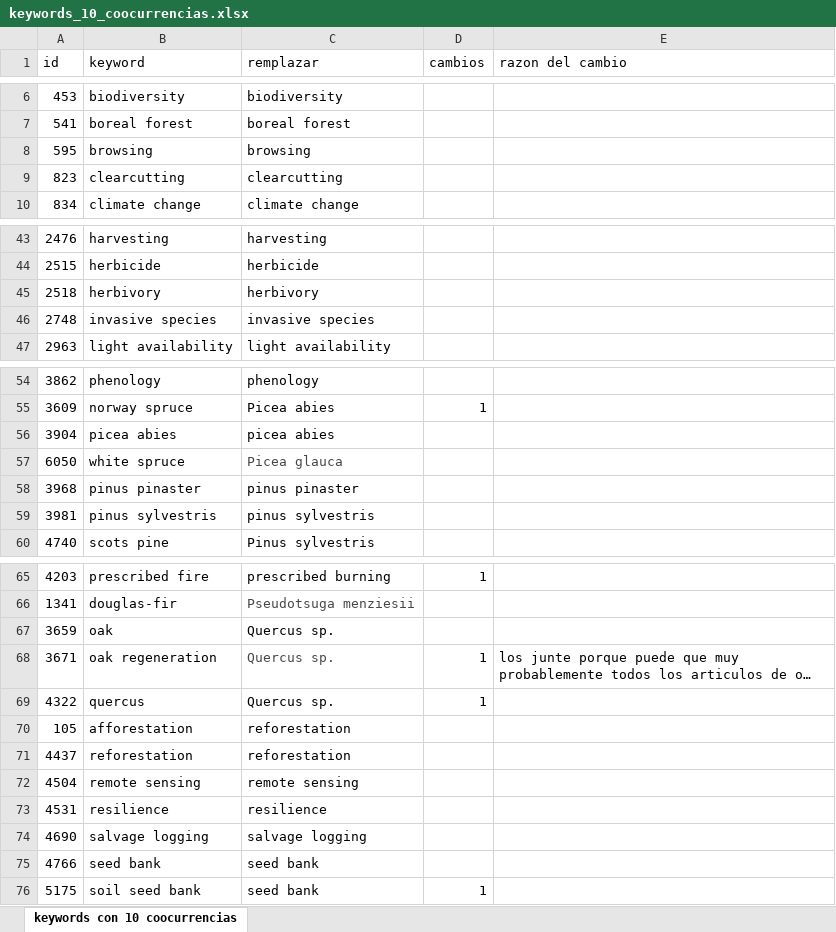
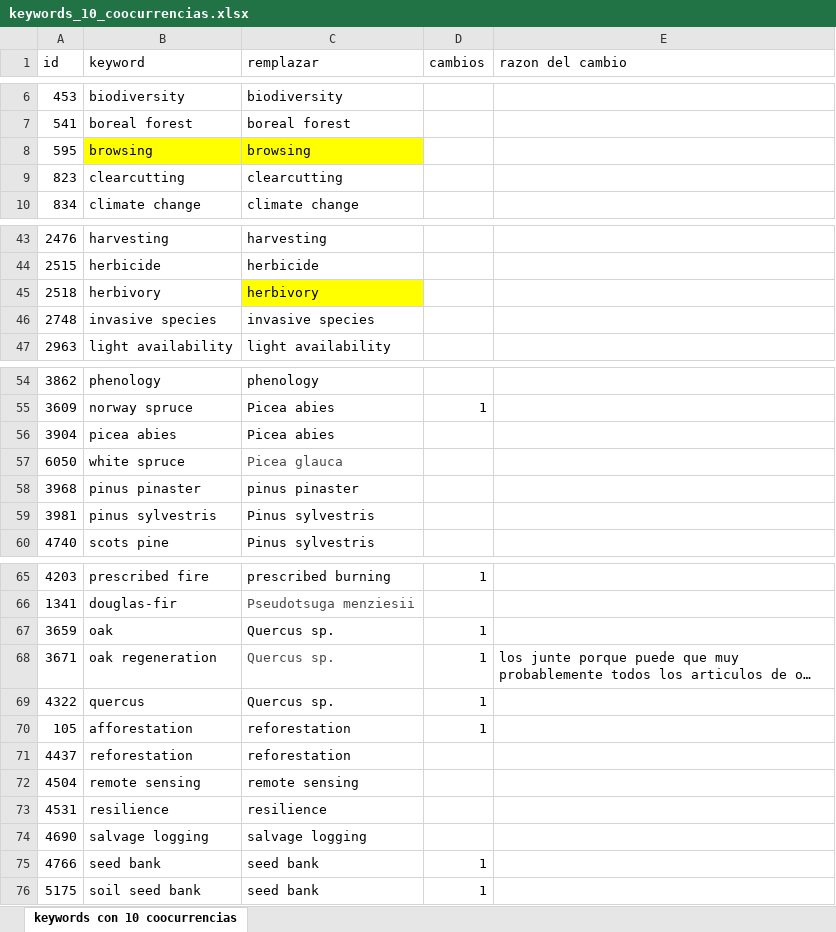
Before and after one commit to Omar-Santiago/semillas, an Excel workbook: keywords_10_coocurrencias.xlsx, sheet keywords con 10 coocurrencias, drawn as a sheet; only a part is shown, gaps mark what is left out; long unchanged cells end in …; values as stored, in another font and other column widths than the file's, no borders; table styles not drawn; the diff names each change by its address in the sheet, - before the commit and + after, or states it on an @@ line.

```diff
--- a/keywords_10_coocurrencias.xlsx (sheet keywords con 10 coocurrencias)
+++ b/keywords_10_coocurrencias.xlsx (sheet keywords con 10 coocurrencias)
-B8:C8 fill: none
+B8:C8 fill: #FFFF00
-C45 fill: none
+C45 fill: #FFFF00
-C56 (remplazar): picea abies
+C56 (remplazar): Picea abies
-C59 (remplazar): pinus sylvestris
+C59 (remplazar): Pinus sylvestris
-D67 (cambios): (empty)
+D67 (cambios): 1
-D70 (cambios): (empty)
+D70 (cambios): 1
-D75 (cambios): (empty)
+D75 (cambios): 1
```
Also changed, not shown: 7 other files.
